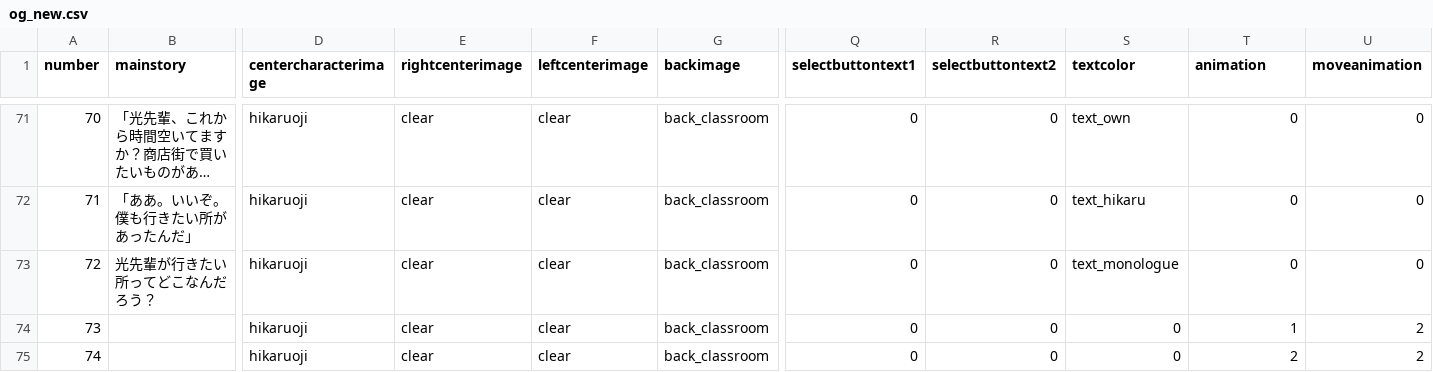
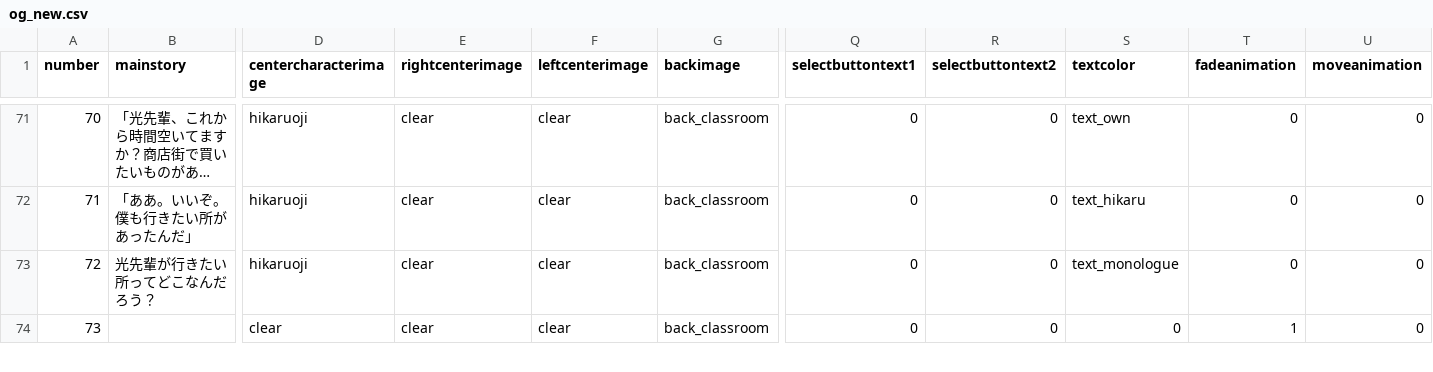
Before and after one commit to medai147/OG-3, a CSV file: OG3/Assets/Scripts/og3/og_new.csv, drawn as a sheet; only a part is shown, gaps mark what is left out; long unchanged cells end in …; rows hold the shown columns only; the diff covers the shown part only; the diff names each change by its address in the sheet, - before the commit and + after, or states it on an @@ line.

```diff
--- a/OG3/Assets/Scripts/og3/og_new.csv
+++ b/OG3/Assets/Scripts/og3/og_new.csv
-T1: animation
+T1: fadeanimation
-D74 (centercharacterimage): hikaruoji
+D74 (centercharacterimage): clear
-U74 (moveanimation): 2
+U74 (moveanimation): 0
-row 75: 74 |  | hikaruoji | clear | clear | back_classroom | 0 | 0 | 0 | 2 | 2
```
Also changed, not shown: 7 removed rows, 19 edited cells and row numbers in column A elsewhere in this file, 21 other files.
